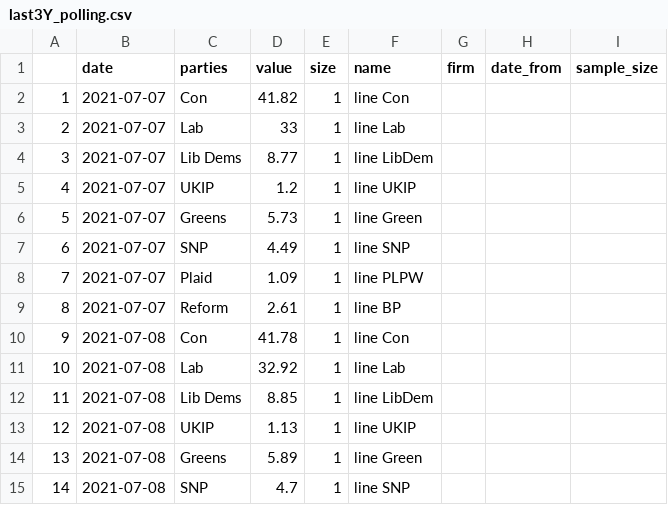
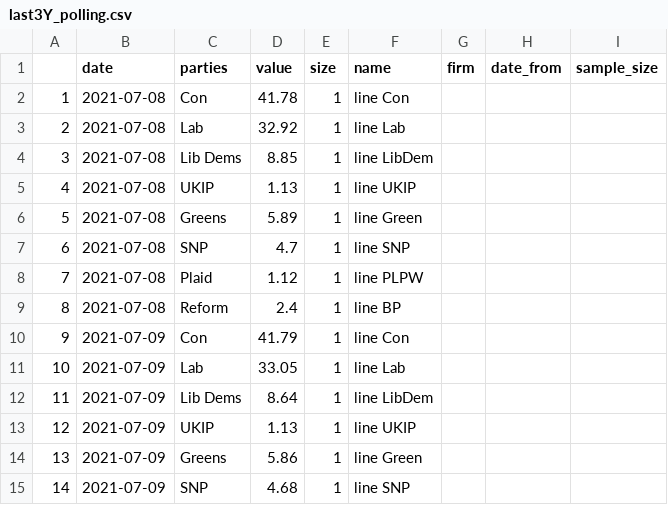
Before and after one commit to vfillis/automated-polling, a CSV file: data/last3Y_polling.csv, drawn as a sheet; only a part is shown; the shorter side is filled out with more unchanged rows; removed rows and columns are numbered as before the commit, all else as after; the diff names each change by its address in the sheet, - before the commit and + after, or states it on an @@ line.

```diff
--- a/data/last3Y_polling.csv
+++ b/data/last3Y_polling.csv
-row 2: 1 | 2021-07-07 | Con | 41.82 | 1 | line Con
-row 3: 2 | 2021-07-07 | Lab | 33 | 1 | line Lab
-row 4: 3 | 2021-07-07 | Lib Dems | 8.77 | 1 | line LibDem
-row 5: 4 | 2021-07-07 | UKIP | 1.2 | 1 | line UKIP
-row 6: 5 | 2021-07-07 | Greens | 5.73 | 1 | line Green
-row 7: 6 | 2021-07-07 | SNP | 4.49 | 1 | line SNP
-row 8: 7 | 2021-07-07 | Plaid | 1.09 | 1 | line PLPW
-row 9: 8 | 2021-07-07 | Reform | 2.61 | 1 | line BP
@@ column A renumbered from row 2 down @@
```
